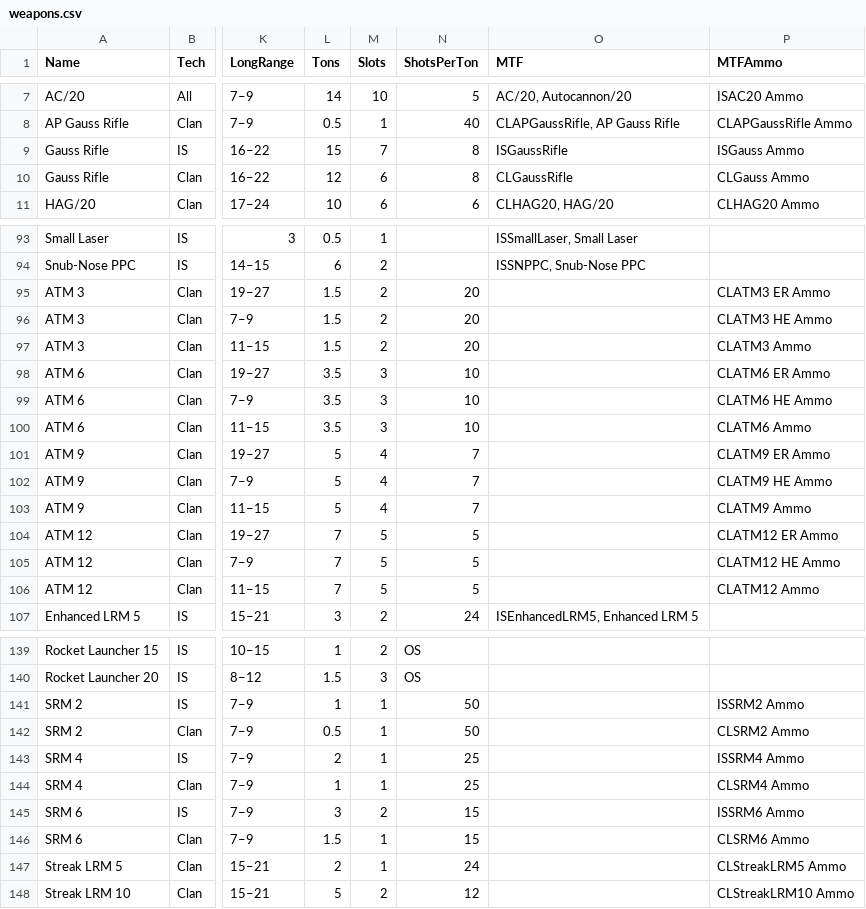
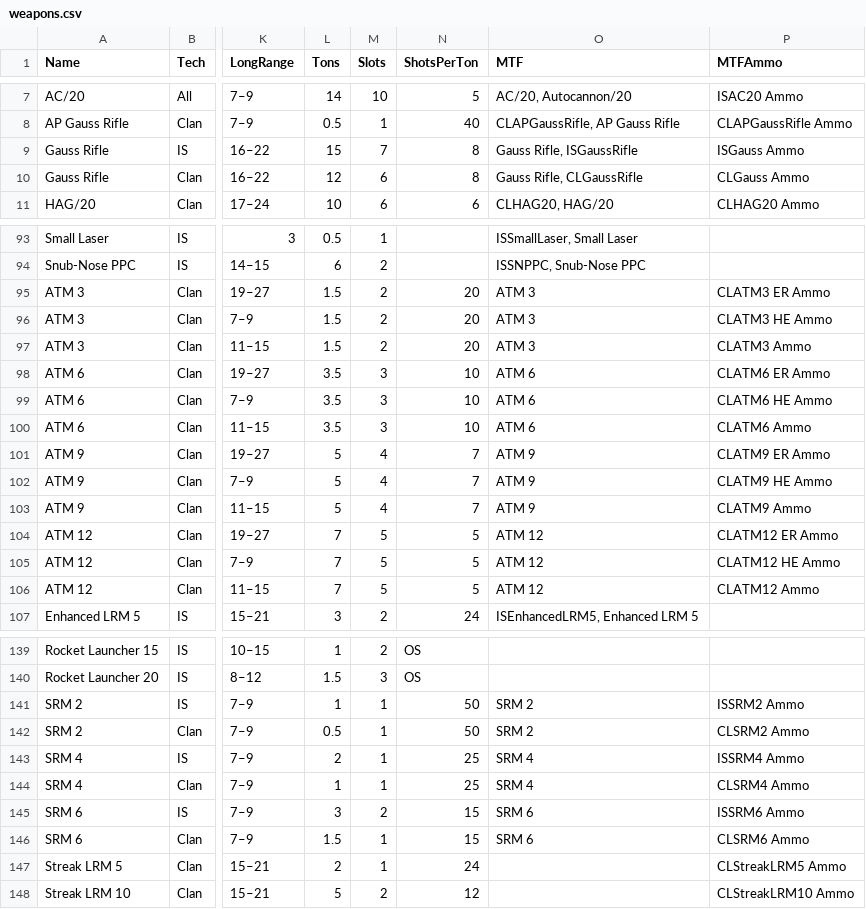
Before and after one commit to juk0de/mtf2json, a CSV file: mtf2json/data/weapons.csv, drawn as a sheet; only a part is shown, gaps mark what is left out; the diff covers the shown part only; the diff names each change by its address in the sheet, - before the commit and + after, or states it on an @@ line.

```diff
--- a/mtf2json/data/weapons.csv
+++ b/mtf2json/data/weapons.csv
-O9 (MTF): ISGaussRifle
+O9 (MTF): Gauss Rifle, ISGaussRifle
-O10 (MTF): CLGaussRifle
+O10 (MTF): Gauss Rifle, CLGaussRifle
-O95:O97 (MTF): (empty)
+O95:O97 (MTF): ATM 3
-O98:O100 (MTF): (empty)
+O98:O100 (MTF): ATM 6
-O101:O103 (MTF): (empty)
+O101:O103 (MTF): ATM 9
-O104:O106 (MTF): (empty)
+O104:O106 (MTF): ATM 12
-O141:O142 (MTF): (empty)
+O141:O142 (MTF): SRM 2
-O143:O144 (MTF): (empty)
+O143:O144 (MTF): SRM 4
-O145:O146 (MTF): (empty)
+O145:O146 (MTF): SRM 6
```
Also changed, not shown: 41 edited cells elsewhere in this file.
